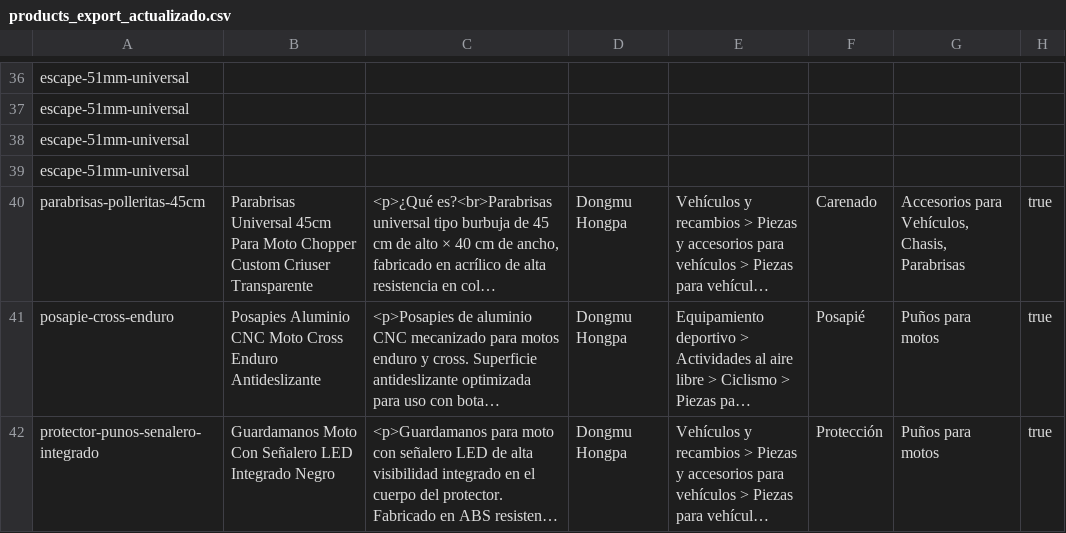
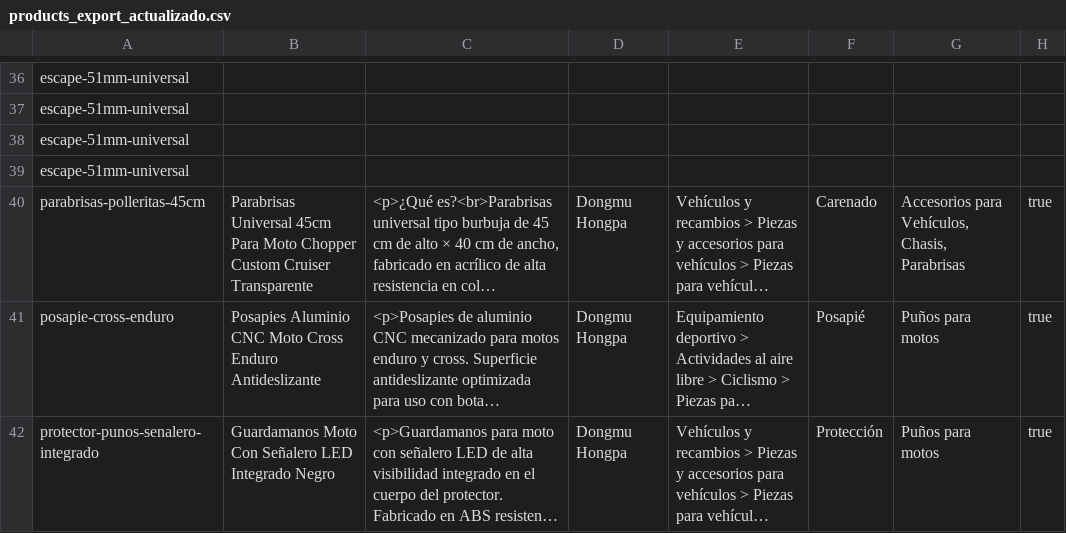
Before and after one commit to mateomartinezmv/ecommanager, a CSV file: scripts/shopify/products_export_actualizado.csv, drawn as a sheet; only a part is shown, gaps mark what is left out; long unchanged cells end in …; the diff names each change by its address in the sheet, - before the commit and + after, or states it on an @@ line.

```diff
--- a/scripts/shopify/products_export_actualizado.csv
+++ b/scripts/shopify/products_export_actualizado.csv
-B40: …Chopper Custom Criuser Transparente
+B40: …Chopper Custom Cruiser Transparente
```
Also changed, not shown: scripts/shopify/informe-cruce.csv, 3 other files.
